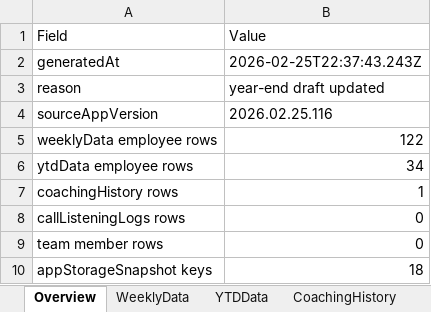
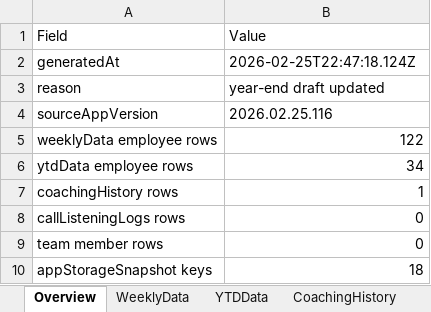
Before and after one commit to ScottK83/Development-Coaching-Tool, an Excel workbook: data/Development-Coaching-Tool.xlsx, sheet Overview, drawn as a sheet; values as stored, in another font and other column widths than the file's, no borders; the diff names each change by its address in the sheet, - before the commit and + after, or states it on an @@ line.

```diff
--- a/data/Development-Coaching-Tool.xlsx (sheet Overview)
+++ b/data/Development-Coaching-Tool.xlsx (sheet Overview)
-B2 (Value): 2026-02-25T22:37:43.243Z
+B2 (Value): 2026-02-25T22:47:18.124Z
```
Also changed, not shown: sheet RawBackupJSON, data/call-listening-logs.xlsx.
